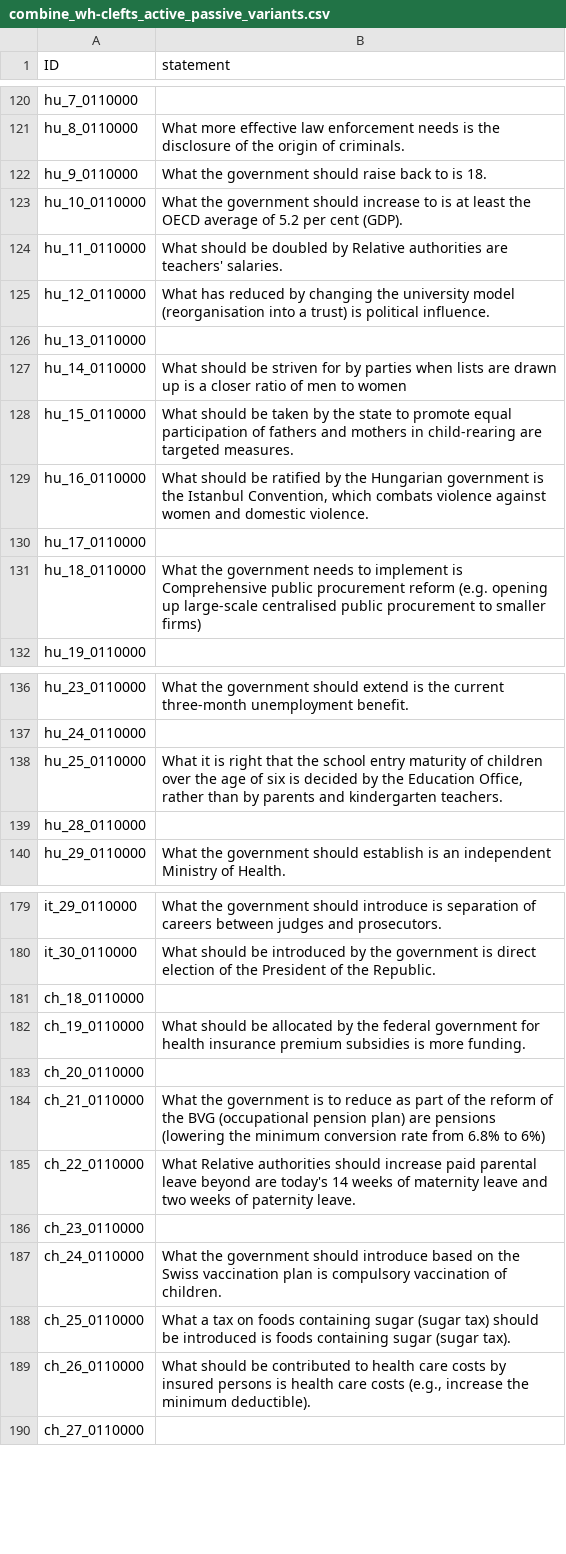
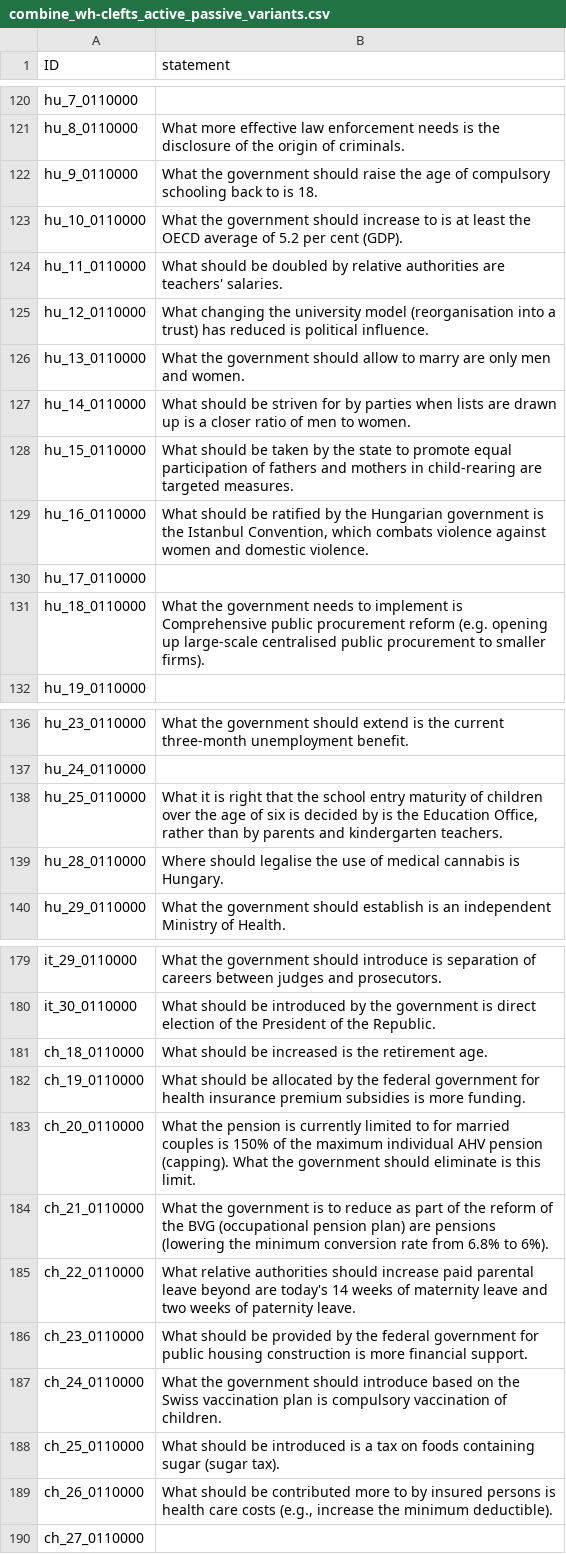
Before and after one commit to nobody294/huangln, a CSV file: data/combine_wh-clefts_active_passive_variants.csv, drawn as a sheet; only a part is shown, gaps mark what is left out; the diff covers the shown part only.

Commit message:
update

```diff
--- a/data/combine_wh-clefts_active_passive_variants.csv
+++ b/data/combine_wh-clefts_active_passive_variants.csv
@@ -121,8 +121,8 @@ hu_7_0110000,
 hu_8_0110000,What more effective law enforcement needs is the disclosure of the origin of criminals.
-hu_9_0110000,What the government should raise back to is 18.
+hu_9_0110000,What the government should raise the age of compulsory schooling back to is 18.
 hu_10_0110000,What the government should increase to is at least the OECD average of 5.2 per cent (GDP).
-hu_11_0110000,What should be doubled by Relative authorities are teachers' salaries.
-hu_12_0110000,What has reduced by changing the university model (reorganisation into a trust) is political influence.
-hu_13_0110000,
-hu_14_0110000,What should be striven for by parties when lists are drawn up is a closer ratio of men to women
+hu_11_0110000,What should be doubled by relative authorities are teachers' salaries.
+hu_12_0110000,What changing the university model (reorganisation into a trust) has reduced is political influence.
+hu_13_0110000,What the government should allow to marry are only men and women.
+hu_14_0110000,What should be striven for by parties when lists are drawn up is a closer ratio of men to women.
 hu_15_0110000,What should be taken by the state to promote equal participation of fathers and mothers in child-rearing are targeted measures.
@@ -130,3 +130,3 @@ hu_16_0110000,"What should be ratified by the Hungarian government is the Istanb
 hu_17_0110000,
-hu_18_0110000,What the government needs to implement is Comprehensive public procurement reform (e.g. opening up large-scale centralised public procurement to smaller firms)
+hu_18_0110000,What the government needs to implement is Comprehensive public procurement reform (e.g. opening up large-scale centralised public procurement to smaller firms).
 hu_19_0110000,
@@ -137,4 +137,4 @@ hu_23_0110000,What the government should extend is the current three-month unemp
 hu_24_0110000,
-hu_25_0110000,"What it is right that the school entry maturity of children over the age of six is decided by the Education Office, rather than by parents and kindergarten teachers."
-hu_28_0110000,
+hu_25_0110000,"What it is right that the school entry maturity of children over the age of six is decided by is the Education Office, rather than by parents and kindergarten teachers."
+hu_28_0110000,Where should legalise the use of medical cannabis is Hungary.
 hu_29_0110000,What the government should establish is an independent Ministry of Health.
@@ -180,11 +180,11 @@ it_29_0110000,What the government should introduce is separation of careers betw
 it_30_0110000,What should be introduced by the government is direct election of the President of the Republic.
-ch_18_0110000,
+ch_18_0110000,What should be increased is the retirement age.
 ch_19_0110000,What should be allocated by the federal government for health insurance premium subsidies is more funding.
-ch_20_0110000,
-ch_21_0110000,What the government is to reduce as part of the reform of the BVG (occupational pension plan) are pensions (lowering the minimum conversion rate from 6.8% to 6%)
-ch_22_0110000,What Relative authorities should increase paid parental leave beyond are today's 14 weeks of maternity leave and two weeks of paternity leave.
-ch_23_0110000,
+ch_20_0110000,"What the pension is currently limited to for married couples is 150% of the maximum individual AHV pension (capping). What the government should eliminate is this limit."
+ch_21_0110000,What the government is to reduce as part of the reform of the BVG (occupational pension plan) are pensions (lowering the minimum conversion rate from 6.8% to 6%).
+ch_22_0110000,What relative authorities should increase paid parental leave beyond are today's 14 weeks of maternity leave and two weeks of paternity leave.
+ch_23_0110000,What should be provided by the federal government for public housing construction is more financial support.
 ch_24_0110000,What the government should introduce based on the Swiss vaccination plan is compulsory vaccination of children.
-ch_25_0110000,What a tax on foods containing sugar (sugar tax) should be introduced is foods containing sugar (sugar tax).
-ch_26_0110000,"What should be contributed to health care costs by insured persons is health care costs (e.g., increase the minimum deductible)."
+ch_25_0110000,What should be introduced is a tax on foods containing sugar (sugar tax).
+ch_26_0110000,"What should be contributed more to by insured persons is health care costs (e.g., increase the minimum deductible)."
 ch_27_0110000,
```
Also changed, not shown: 5 edited cells elsewhere in this file.
